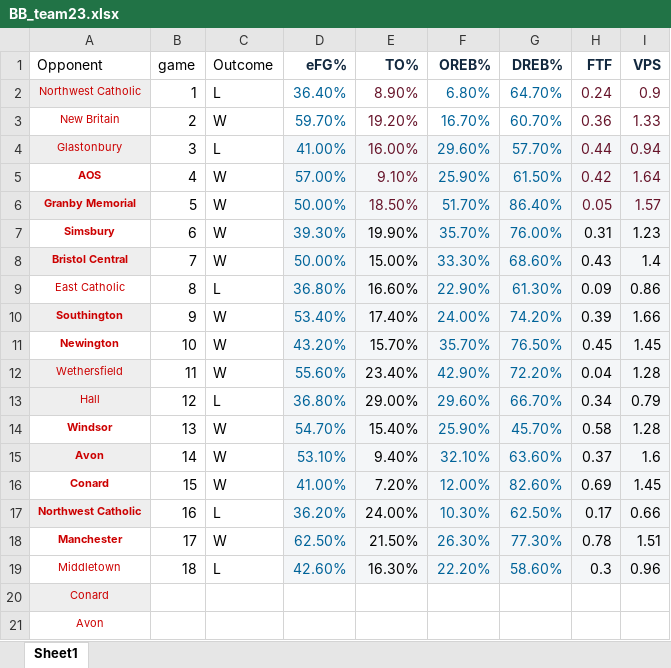
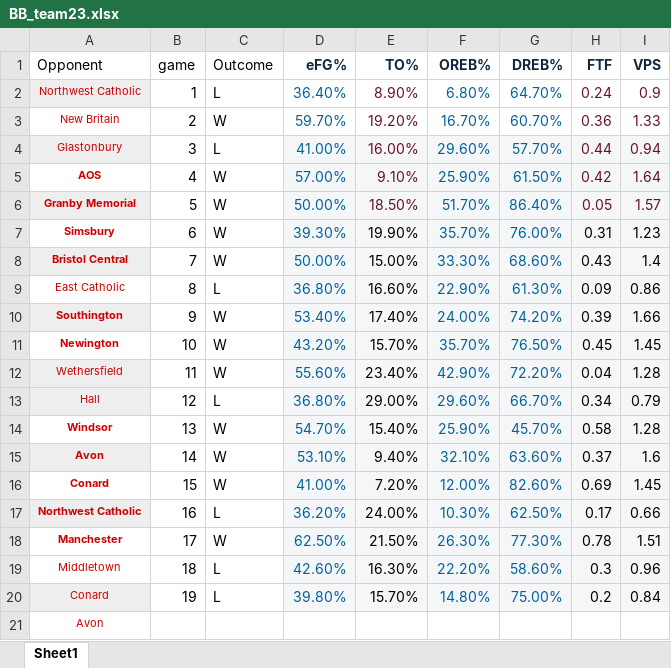
Before and after one commit to jmeerse/FHSBB_2223, an Excel workbook: BB_team23.xlsx, sheet Sheet1, drawn as a sheet; values as stored, in another font and other column widths than the file's, no borders; removed rows and columns are numbered as before the commit, all else as after; the diff names each change by its address in the sheet, - before the commit and + after, or states it on an @@ line.

```diff
--- a/BB_team23.xlsx (sheet Sheet1)
+++ b/BB_team23.xlsx (sheet Sheet1)
-row 20: Conard
+row 20: Conard | 19 | L | 39.80% | 15.70% | 14.80% | 75.00% | 0.2 | 0.84
```
Also changed, not shown: BB_players23.xlsx, 11 other files.
